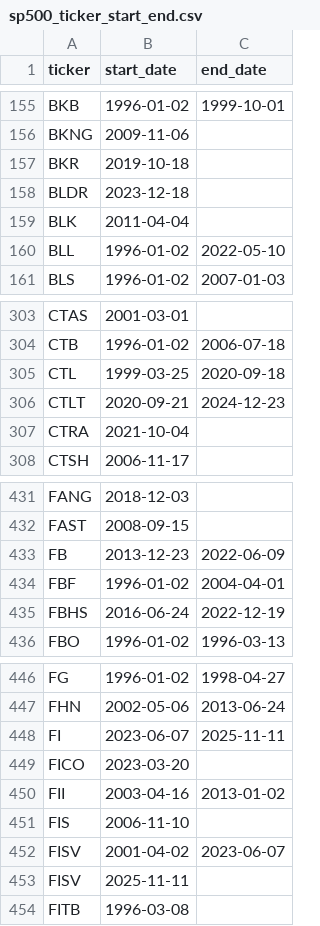
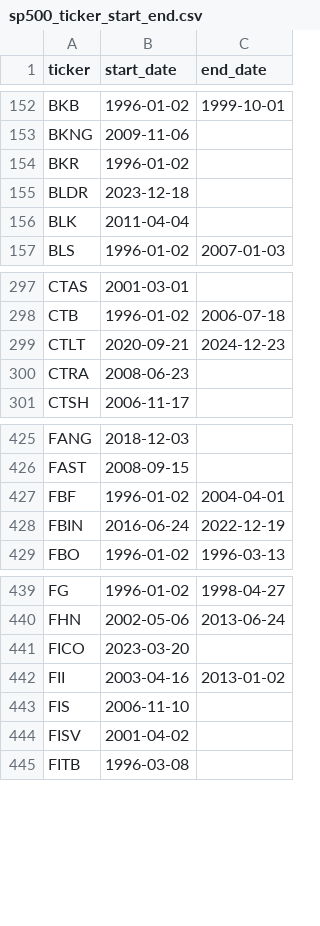
Before and after one commit to zcjb-ca/sp500-data, a CSV file: sp500_ticker_start_end.csv, drawn as a sheet; only a part is shown, gaps mark what is left out; the diff covers the shown part only.

```diff
--- a/sp500_ticker_start_end.csv
+++ b/sp500_ticker_start_end.csv
@@ -156,6 +153,5 @@ BKB,1996-01-02,1999-10-01
 BKNG,2009-11-06,
-BKR,2019-10-18,
+BKR,1996-01-02,
 BLDR,2023-12-18,
 BLK,2011-04-04,
-BLL,1996-01-02,2022-05-10
 BLS,1996-01-02,2007-01-03
@@ -304,5 +298,4 @@ CTAS,2001-03-01,
 CTB,1996-01-02,2006-07-18
-CTL,1999-03-25,2020-09-18
 CTLT,2020-09-21,2024-12-23
-CTRA,2021-10-04,
+CTRA,2008-06-23,
 CTSH,2006-11-17,
@@ -432,5 +426,4 @@ FANG,2018-12-03,
 FAST,2008-09-15,
-FB,2013-12-23,2022-06-09
 FBF,1996-01-02,2004-04-01
-FBHS,2016-06-24,2022-12-19
+FBIN,2016-06-24,2022-12-19
 FBO,1996-01-02,1996-03-13
@@ -447,3 +440,2 @@ FG,1996-01-02,1998-04-27
 FHN,2002-05-06,2013-06-24
-FI,2023-06-07,2025-11-11
 FICO,2023-03-20,
@@ -451,4 +443,3 @@ FII,2003-04-16,2013-01-02
 FIS,2006-11-10,
-FISV,2001-04-02,2023-06-07
-FISV,2025-11-11,
+FISV,2001-04-02,
 FITB,1996-03-08,
```
Also changed, not shown: 4 added rows, 25 removed rows and 20 edited cells elsewhere in this file, ticker_renames.csv, 1 other file.
